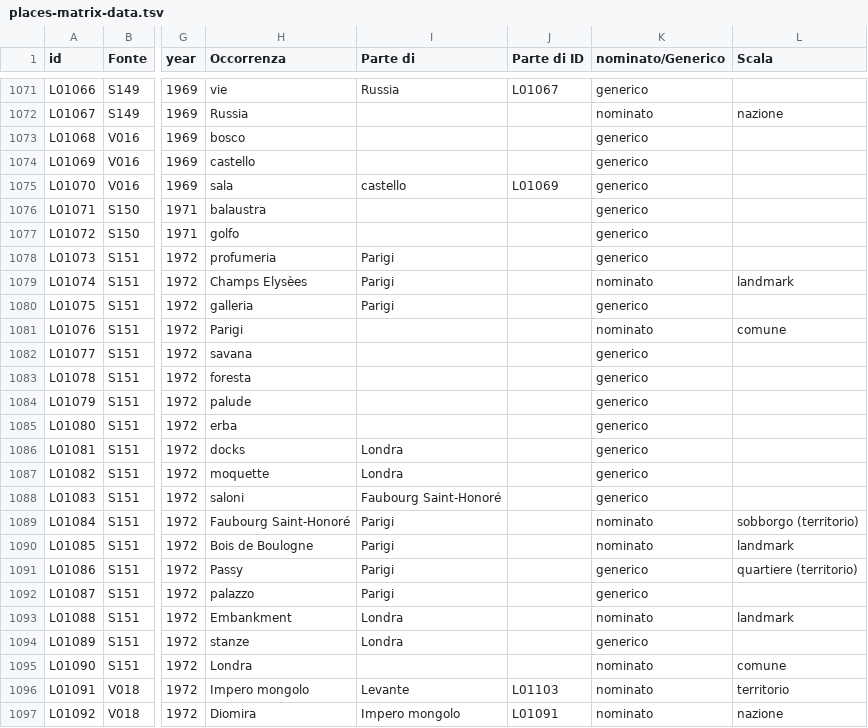
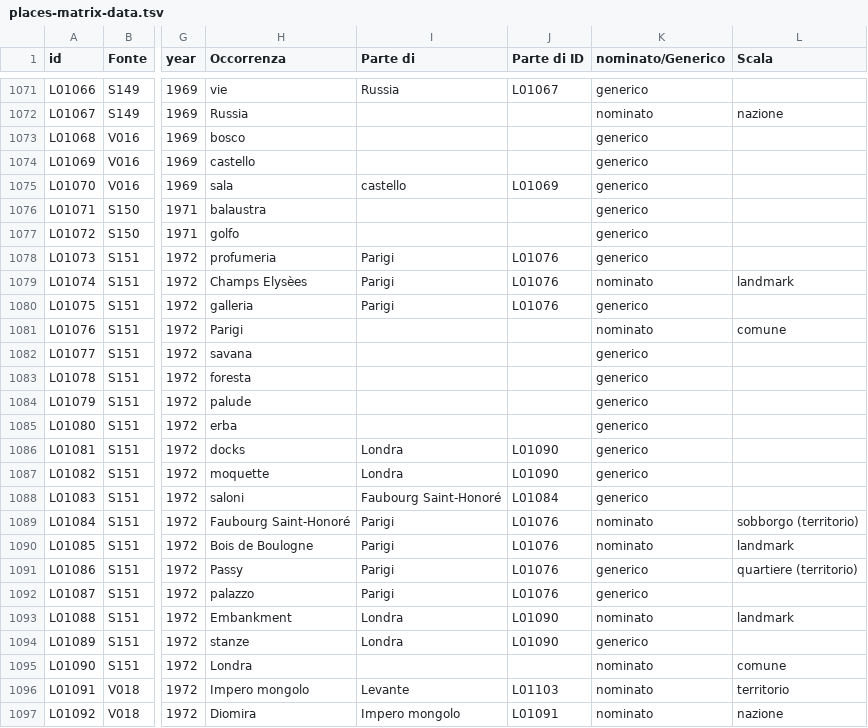
Before and after one commit to densitydesign/atlante-calvino-project, a TSV file: docs/places-matrix-data.tsv, drawn as a sheet; only a part is shown, gaps mark what is left out; the diff names each change by its address in the sheet, - before the commit and + after, or states it on an @@ line.

Commit message:
Add files via upload

```diff
--- a/docs/places-matrix-data.tsv
+++ b/docs/places-matrix-data.tsv
-J1078:J1080 (Parte di ID): (empty)
+J1078:J1080 (Parte di ID): L01076
-J1086:J1087 (Parte di ID): (empty)
+J1086:J1087 (Parte di ID): L01090
-J1088 (Parte di ID): (empty)
+J1088 (Parte di ID): L01084
-J1089:J1092 (Parte di ID): (empty)
+J1089:J1092 (Parte di ID): L01076
-J1093:J1094 (Parte di ID): (empty)
+J1093:J1094 (Parte di ID): L01090
```
